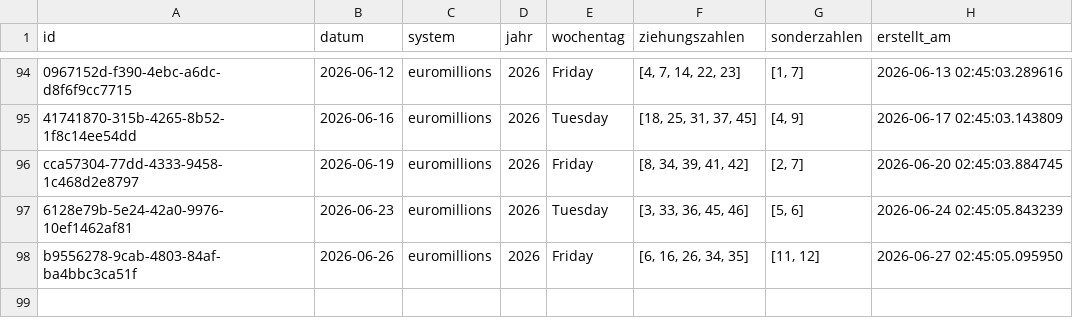
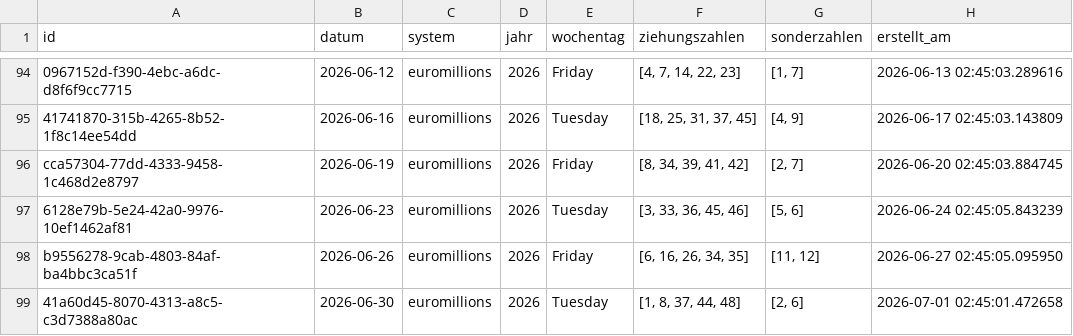
Before and after one commit to braamane/lotto, a CSV file: euromillions_diff.csv, drawn as a sheet; only a part is shown, gaps mark what is left out; the diff names each change by its address in the sheet, - before the commit and + after, or states it on an @@ line.

Commit message:
📤 Auto-Upload: neue Ziehungen für euromillions

```diff
--- a/euromillions_diff.csv
+++ b/euromillions_diff.csv
+row 99: 41a60d45-8070-4313-a8c5-c3d7388a80ac | 2026-06-30 | euromillions | 2026 | Tuesday | [1, 8, 37, 44, 48] | [2, 6] | 2026-07-01 02:45:01.472658
```
